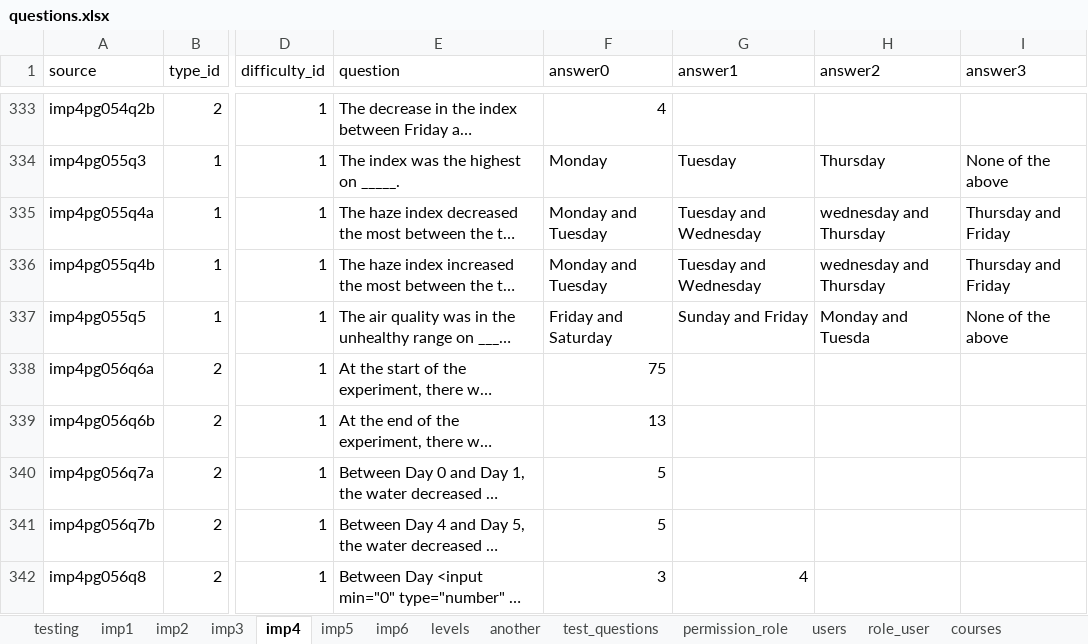
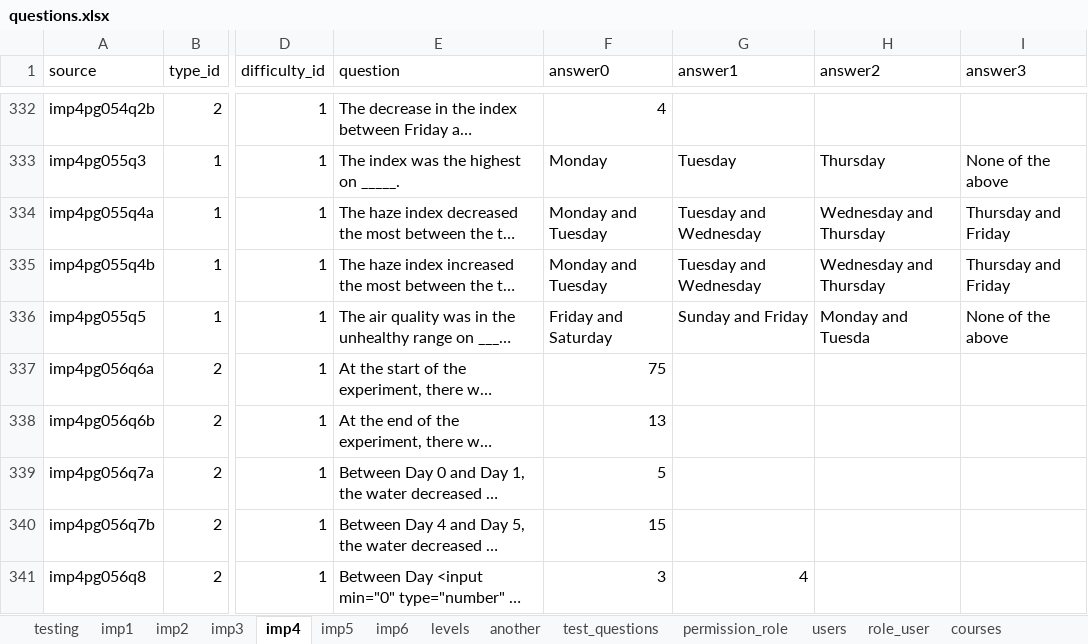
Before and after one commit to 2ppaamm/apiprod, an Excel workbook: public/questions.xlsx, sheet imp4, drawn as a sheet; only a part is shown, gaps mark what is left out; long unchanged cells end in …; values as stored, in another font and other column widths than the file's, no cell formats; addresses are those after the commit; the diff covers the shown part only; the diff names each change by its address in the sheet, - before the commit and + after, or states it on an @@ line.

```diff
--- a/public/questions.xlsx (sheet imp4)
+++ b/public/questions.xlsx (sheet imp4)
-H334:H335 (answer2): wednesday and Thursday
+H334:H335 (answer2): Wednesday and Thursday
-F340 (answer0): 5
+F340 (answer0): 15
```
Also changed, not shown: 3 removed rows and 165 edited cells elsewhere in this sheet, sheet imp2, cell formats, 25 other files.
